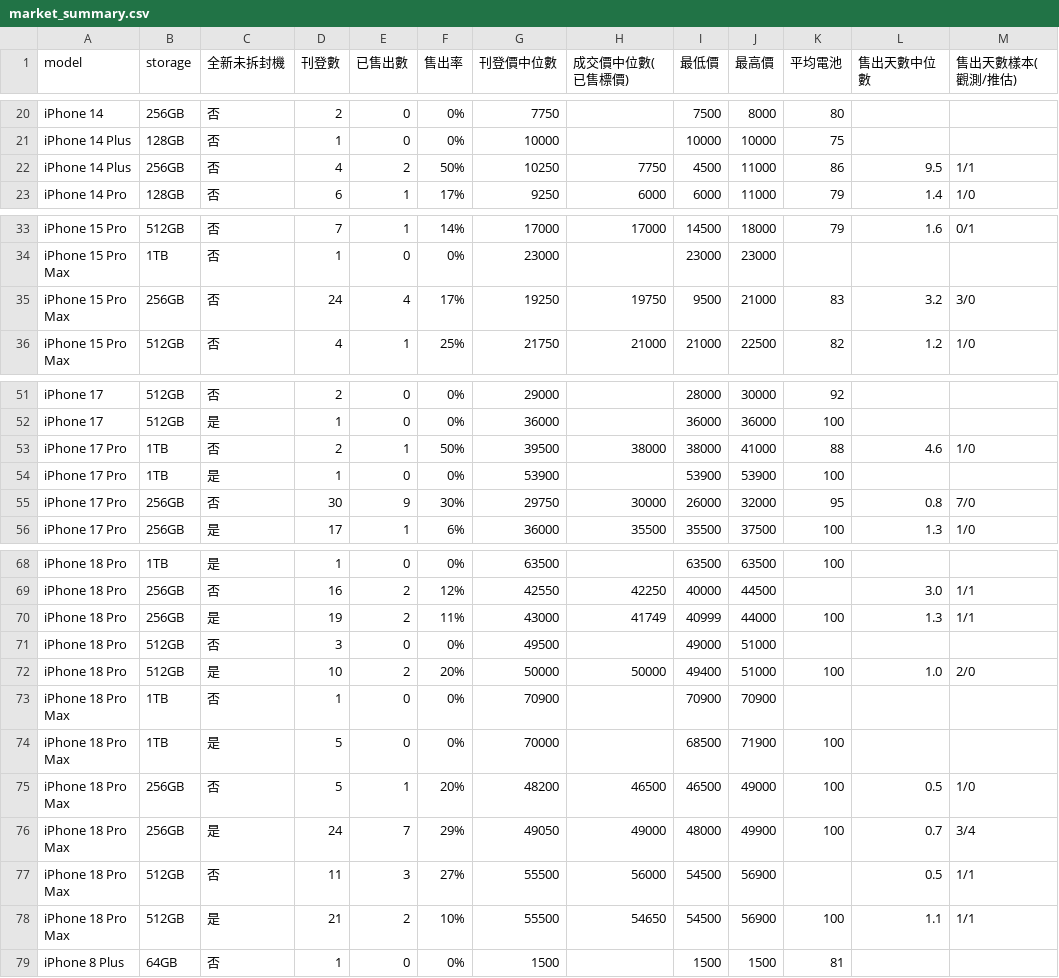
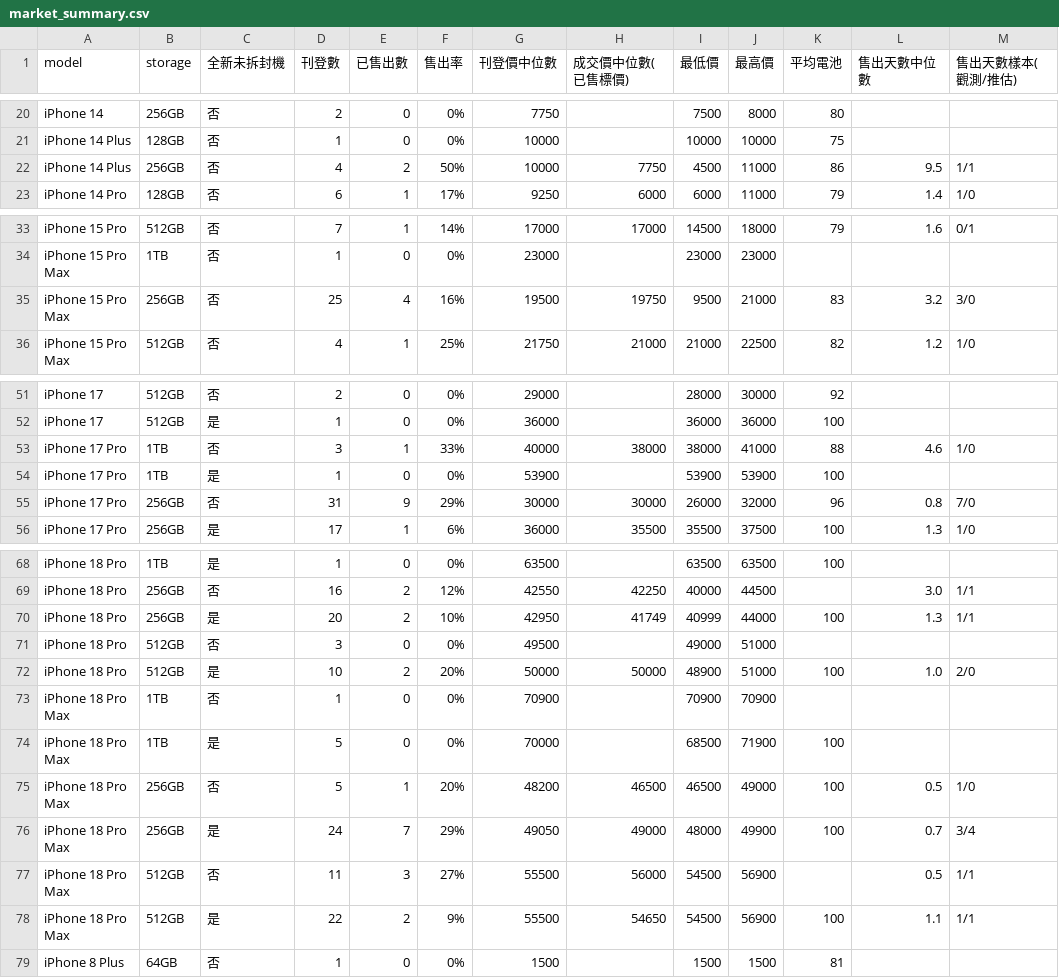
Before and after one commit to iPliny/ptt-iphone-tracker, a CSV file: data/market_summary.csv, drawn as a sheet; only a part is shown, gaps mark what is left out.

```diff
--- a/data/market_summary.csv
+++ b/data/market_summary.csv
@@ -21,3 +21,3 @@ iPhone 14,256GB,否,2,0,0%,7750,,7500,8000,80,,
 iPhone 14 Plus,128GB,否,1,0,0%,10000,,10000,10000,75,,
-iPhone 14 Plus,256GB,否,4,2,50%,10250,7750,4500,11000,86,9.5,1/1
+iPhone 14 Plus,256GB,否,4,2,50%,10000,7750,4500,11000,86,9.5,1/1
 iPhone 14 Pro,128GB,否,6,1,17%,9250,6000,6000,11000,79,1.4,1/0
@@ -34,3 +34,3 @@ iPhone 15 Pro,512GB,否,7,1,14%,17000,17000,14500,18000,79,1.6,0/1
 iPhone 15 Pro Max,1TB,否,1,0,0%,23000,,23000,23000,,,
-iPhone 15 Pro Max,256GB,否,24,4,17%,19250,19750,9500,21000,83,3.2,3/0
+iPhone 15 Pro Max,256GB,否,25,4,16%,19500,19750,9500,21000,83,3.2,3/0
 iPhone 15 Pro Max,512GB,否,4,1,25%,21750,21000,21000,22500,82,1.2,1/0
@@ -52,5 +52,5 @@ iPhone 17,512GB,否,2,0,0%,29000,,28000,30000,92,,
 iPhone 17,512GB,是,1,0,0%,36000,,36000,36000,100,,
-iPhone 17 Pro,1TB,否,2,1,50%,39500,38000,38000,41000,88,4.6,1/0
+iPhone 17 Pro,1TB,否,3,1,33%,40000,38000,38000,41000,88,4.6,1/0
 iPhone 17 Pro,1TB,是,1,0,0%,53900,,53900,53900,100,,
-iPhone 17 Pro,256GB,否,30,9,30%,29750,30000,26000,32000,95,0.8,7/0
+iPhone 17 Pro,256GB,否,31,9,29%,30000,30000,26000,32000,96,0.8,7/0
 iPhone 17 Pro,256GB,是,17,1,6%,36000,35500,35500,37500,100,1.3,1/0
@@ -69,5 +69,5 @@ iPhone 18 Pro,1TB,是,1,0,0%,63500,,63500,63500,100,,
 iPhone 18 Pro,256GB,否,16,2,12%,42550,42250,40000,44500,,3.0,1/1
-iPhone 18 Pro,256GB,是,19,2,11%,43000,41749,40999,44000,100,1.3,1/1
+iPhone 18 Pro,256GB,是,20,2,10%,42950,41749,40999,44000,100,1.3,1/1
 iPhone 18 Pro,512GB,否,3,0,0%,49500,,49000,51000,,,
-iPhone 18 Pro,512GB,是,10,2,20%,50000,50000,49400,51000,100,1.0,2/0
+iPhone 18 Pro,512GB,是,10,2,20%,50000,50000,48900,51000,100,1.0,2/0
 iPhone 18 Pro Max,1TB,否,1,0,0%,70900,,70900,70900,,,
@@ -77,3 +77,3 @@ iPhone 18 Pro Max,256GB,是,24,7,29%,49050,49000,48000,49900,100,0.7,3/4
 iPhone 18 Pro Max,512GB,否,11,3,27%,55500,56000,54500,56900,,0.5,1/1
-iPhone 18 Pro Max,512GB,是,21,2,10%,55500,54650,54500,56900,100,1.1,1/1
+iPhone 18 Pro Max,512GB,是,22,2,9%,55500,54650,54500,56900,100,1.1,1/1
 iPhone 8 Plus,64GB,否,1,0,0%,1500,,1500,1500,81,,
```
Also changed, not shown: data/events.csv, data/listings.csv, 2 other files.
